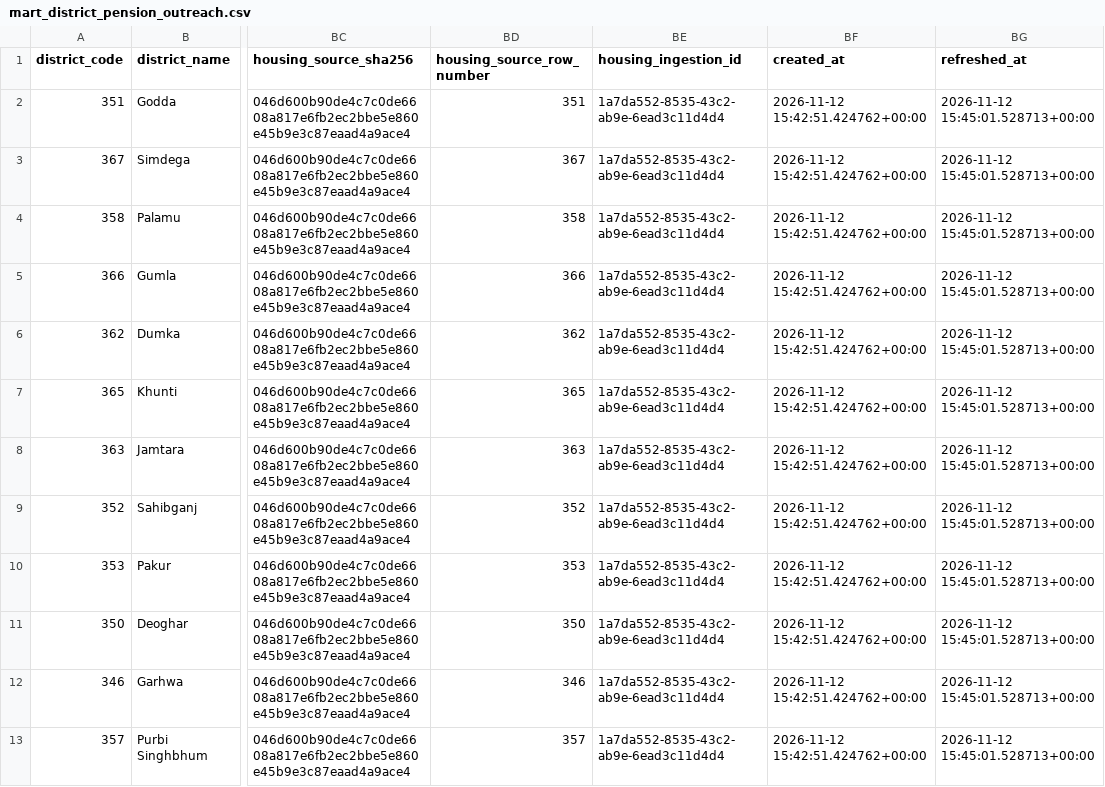
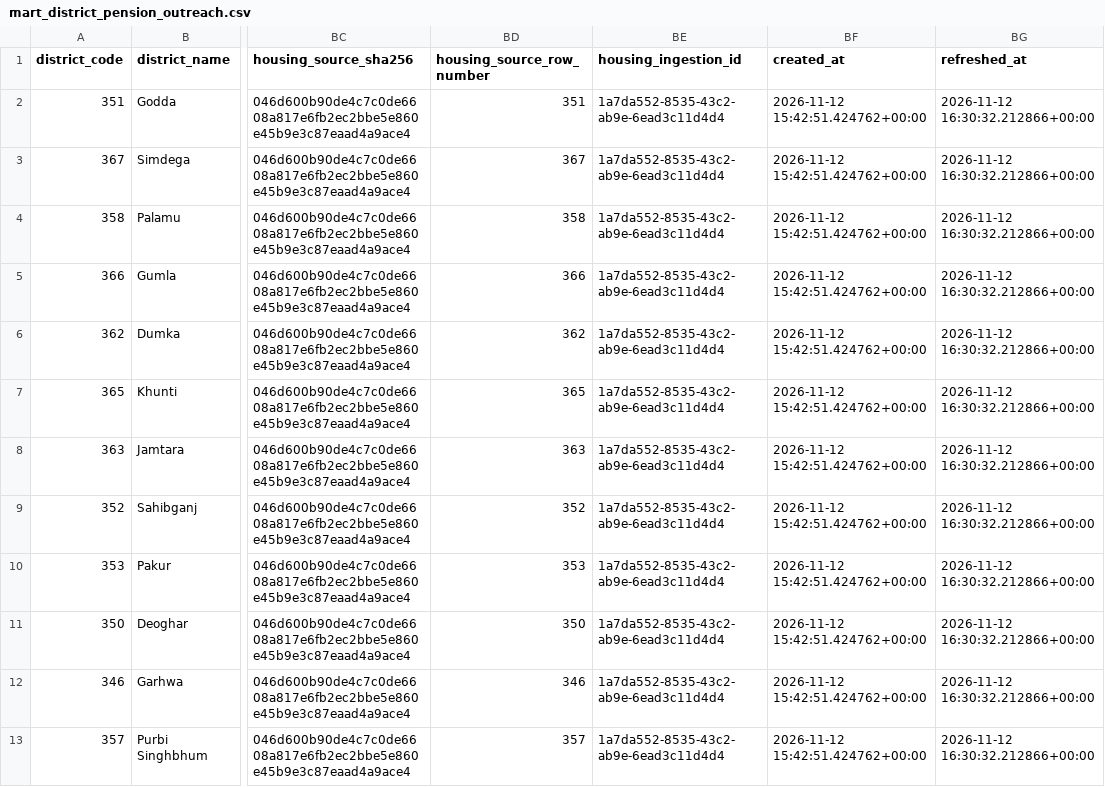
Before and after one commit to sohamdutta-coder/jharkhand-mini-uddp-data-pipeline, a CSV file: outputs/mart_district_pension_outreach.csv, drawn as a sheet; only a part is shown, gaps mark what is left out; the diff covers the shown part only; the diff names each change by its address in the sheet, - before the commit and + after, or states it on an @@ line.

```diff
--- a/outputs/mart_district_pension_outreach.csv
+++ b/outputs/mart_district_pension_outreach.csv
-BG2:BG13 (refreshed_at): 2026-11-12 15:45:01.528713+00:00
+BG2:BG13 (refreshed_at): 2026-11-12 16:30:32.212866+00:00
```
Also changed, not shown: 12 edited cells elsewhere in this file, outputs/ml_district_features.csv, reports/data_quality_report.csv, 5 other files.
